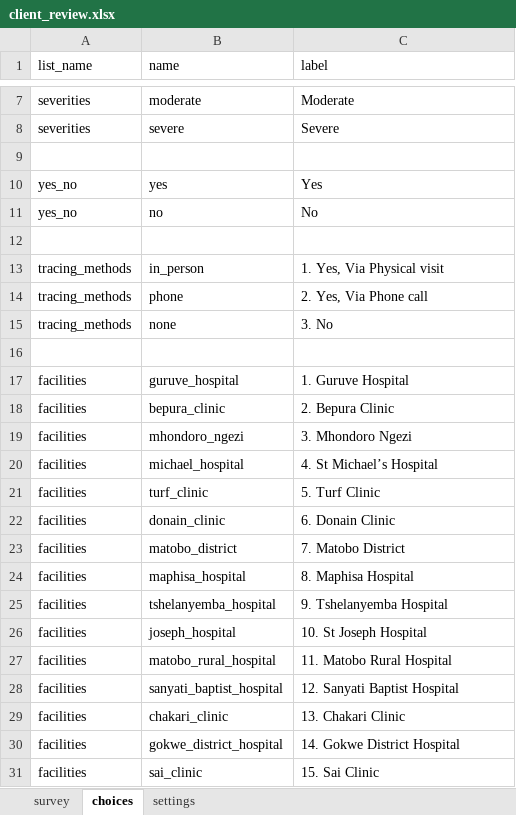
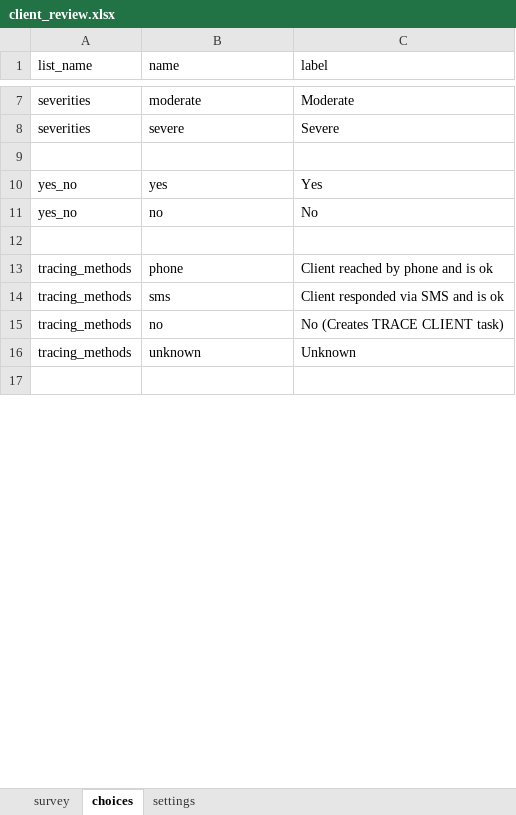
Before and after one commit to I-TECH-UW/2waytexting, an Excel workbook: config/itech-aurum/forms/app/client_review.xlsx, sheet choices, drawn as a sheet; only a part is shown, gaps mark what is left out; values as stored, in another font and other column widths than the file's, no borders; removed rows and columns are numbered as before the commit, all else as after; the diff covers the shown part only; the diff names each change by its address in the sheet, - before the commit and + after, or states it on an @@ line.

Commit message:
Minor day 3 task and improved client review and referral tasks

```diff
--- a/config/itech-aurum/forms/app/client_review.xlsx (sheet choices)
+++ b/config/itech-aurum/forms/app/client_review.xlsx (sheet choices)
-row 13: tracing_methods | in_person | 1. Yes, Via Physical visit
-C13 (label): 2. Yes, Via Phone call
+C13 (label): Client reached by phone and is ok
-row 15: tracing_methods | none | 3. No
+row 14: tracing_methods | sms | Client responded via SMS and is ok
+row 15: tracing_methods | no | No (Creates TRACE CLIENT task)
+row 16: tracing_methods | unknown | Unknown
-row 17: facilities | guruve_hospital | 1. Guruve Hospital
-row 18: facilities | bepura_clinic | 2. Bepura Clinic
-row 19: facilities | mhondoro_ngezi | 3. Mhondoro Ngezi
-row 20: facilities | michael_hospital | 4. St Michael’s Hospital
-row 21: facilities | turf_clinic | 5. Turf Clinic
-row 22: facilities | donain_clinic | 6. Donain Clinic
-row 23: facilities | matobo_district | 7. Matobo District
-row 24: facilities | maphisa_hospital | 8. Maphisa Hospital
-row 25: facilities | tshelanyemba_hospital | 9. Tshelanyemba Hospital
-row 26: facilities | joseph_hospital | 10. St Joseph Hospital
-row 27: facilities | matobo_rural_hospital | 11. Matobo Rural Hospital
-row 28: facilities | sanyati_baptist_hospital | 12. Sanyati Baptist Hospital
-row 29: facilities | chakari_clinic | 13. Chakari Clinic
-row 30: facilities | gokwe_district_hospital | 14. Gokwe District Hospital
-row 31: facilities | sai_clinic | 15. Sai Clinic
```
Also changed, not shown: 3 added rows and 29 removed rows elsewhere in this sheet, sheet survey, config/itech-aurum/forms/app/enroll.xlsx, config/itech-aurum/forms/app/no_contact.xlsx, 14 other files.
